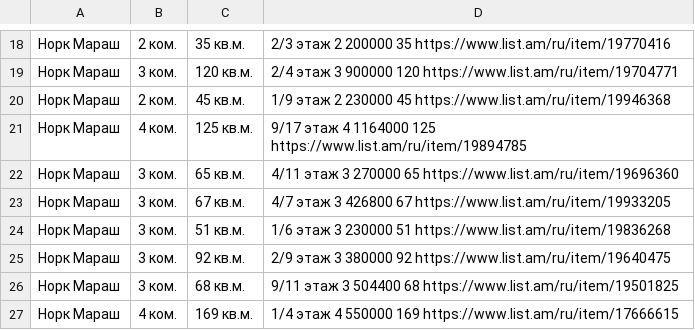
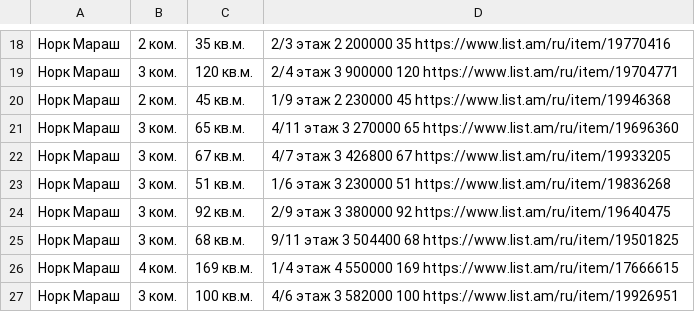
Before and after one commit to glenstorm/rent_in_armenia_git, a CSV file: september_2023/Nork_Marash.csv, drawn as a sheet; only a part is shown, gaps mark what is left out; the shorter side is filled out with more unchanged rows.

```diff
--- a/september_2023/Nork_Marash.csv
+++ b/september_2023/Nork_Marash.csv
@@ -20,3 +20,2 @@
 Норк Мараш, 2 ком., 45 кв.м., 1/9 этаж	2	230000	45	https://www.list.am/ru/item/19946368
-Норк Мараш, 4 ком., 125 кв.м., 9/17 этаж	4	1164000	125	https://www.list.am/ru/item/19894785
 Норк Мараш, 3 ком., 65 кв.м., 4/11 этаж	3	270000	65	https://www.list.am/ru/item/19696360
```
Also changed, not shown: april_2023/Arabkir.csv, april_2023/Zeitun_Kanaker.csv, 4 other files.
